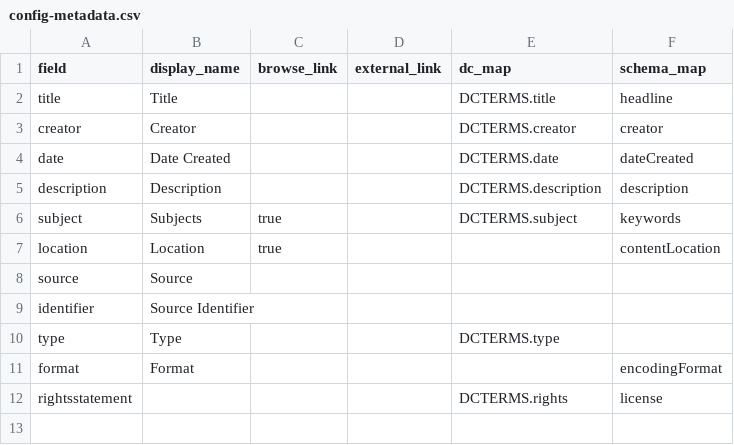
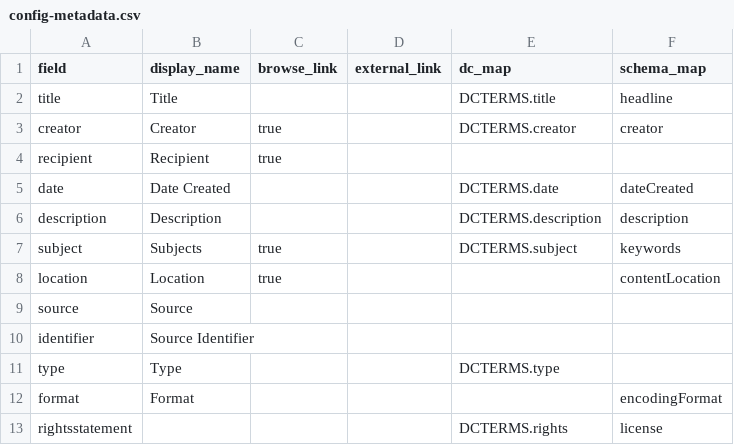
Before and after one commit to almontg/viomenilpapers, a CSV file: _data/config-metadata.csv, drawn as a sheet.

Commit message:
tweaks to metadata display

```diff
--- a/_data/config-metadata.csv
+++ b/_data/config-metadata.csv
@@ -2,3 +2,4 @@ field,display_name,browse_link,external_link,dc_map,schema_map
 title,Title,,,DCTERMS.title,headline
-creator,Creator,,,DCTERMS.creator,creator
+creator,Creator,true,,DCTERMS.creator,creator
+recipient,Recipient,true,,,
 date,Date Created,,,DCTERMS.date,dateCreated
```
Also changed, not shown: _data/viomenil-highlights-cb-metadata.csv, 2 other files.
